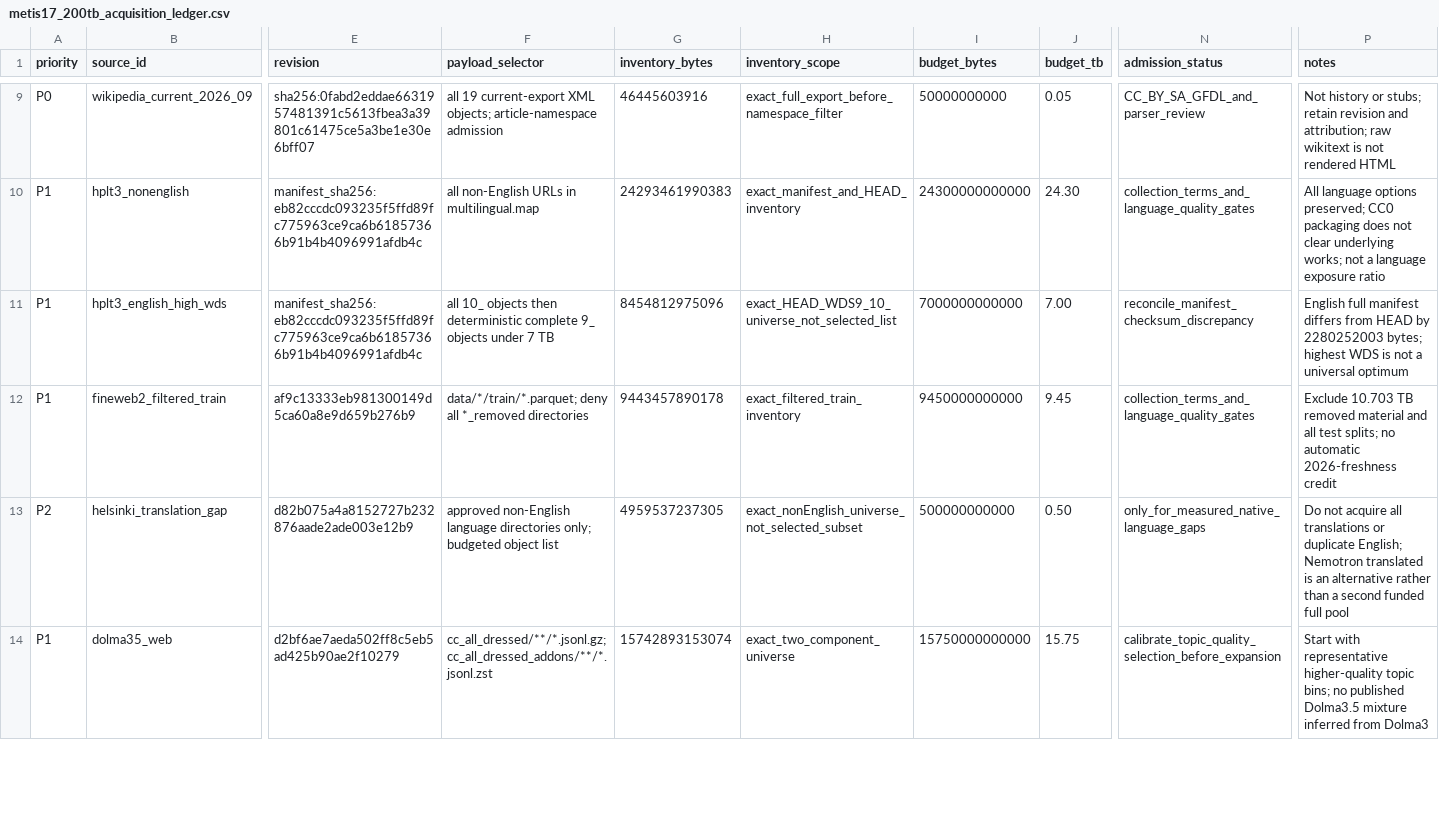
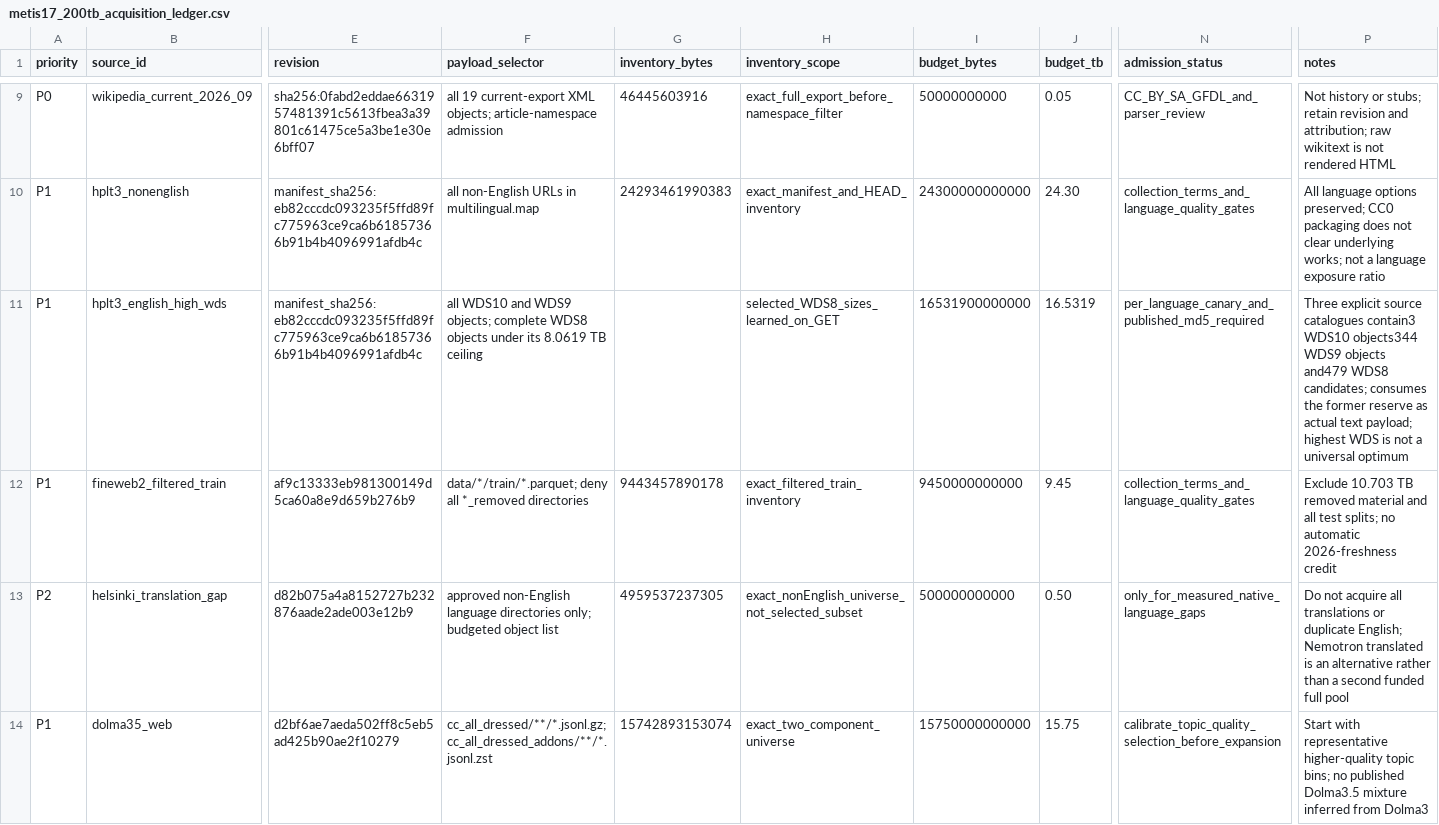
Before and after one commit to lernex/Hollowstar, a CSV file: docs/metis17_200tb_acquisition_ledger.csv, drawn as a sheet; only a part is shown, gaps mark what is left out; the diff covers the shown part only; the diff names each change by its address in the sheet, - before the commit and + after, or states it on an @@ line.

```diff
--- a/docs/metis17_200tb_acquisition_ledger.csv
+++ b/docs/metis17_200tb_acquisition_ledger.csv
-F11 (payload_selector): all 10_ objects then deterministic complete 9_ objects under 7 TB
+F11 (payload_selector): all WDS10 and WDS9 objects; complete WDS8 objects under its 8.0619 TB ceiling
-G11 (inventory_bytes): 8454812975096
+G11 (inventory_bytes): (empty)
-H11 (inventory_scope): exact_HEAD_WDS9_10_universe_not_selected_list
+H11 (inventory_scope): selected_WDS8_sizes_learned_on_GET
-I11 (budget_bytes): 7000000000000
+I11 (budget_bytes): 16531900000000
-J11 (budget_tb): 7.00
+J11 (budget_tb): 16.5319
-N11 (admission_status): reconcile_manifest_checksum_discrepancy
+N11 (admission_status): per_language_canary_and_published_md5_required
-P11 (notes): English full manifest differs from HEAD by 2280252003 bytes; highest WDS…
+P11 (notes): Three explicit source catalogues contain3 WDS10 objects344 WDS9 objects and479 WDS8 candidates; consumes the former reserve as actual text payload; highest WDS…
```
Also changed, not shown: 1 removed row and 13 edited cells elsewhere in this file, 8 other files.
